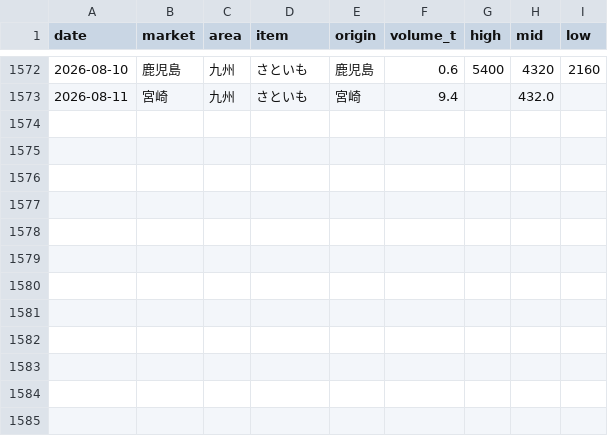
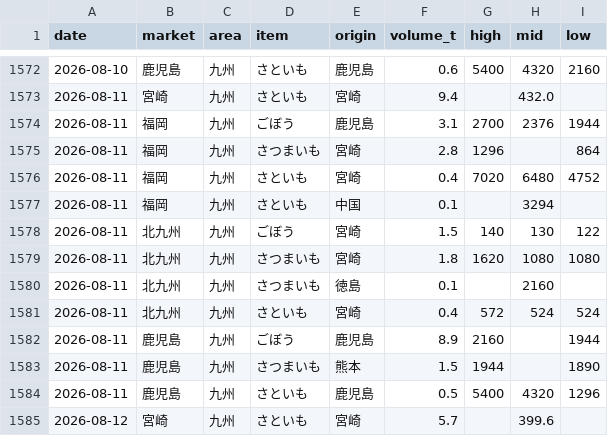
Before and after one commit to akira0326/Vege-data, a CSV file: data/price_history.csv, drawn as a sheet; only a part is shown, gaps mark what is left out.

```diff
--- a/data/price_history.csv
+++ b/data/price_history.csv
@@ -1573 +1573,13 @@ date,market,area,item,origin,volume_t,high,mid,low
 2026-08-11,宮崎,九州,さといも,宮崎,9.4,,432.0,
+2026-08-11,福岡,九州,ごぼう,鹿児島,3.1,2700,2376,1944
+2026-08-11,福岡,九州,さつまいも,宮崎,2.8,1296,,864
+2026-08-11,福岡,九州,さといも,宮崎,0.4,7020,6480,4752
+2026-08-11,福岡,九州,さといも,中国,0.1,,3294,
+2026-08-11,北九州,九州,ごぼう,宮崎,1.5,140,130,122
+2026-08-11,北九州,九州,さつまいも,宮崎,1.8,1620,1080,1080
+2026-08-11,北九州,九州,さつまいも,徳島,0.1,,2160,
+2026-08-11,北九州,九州,さといも,宮崎,0.4,572,524,524
+2026-08-11,鹿児島,九州,ごぼう,鹿児島,8.9,2160,,1944
+2026-08-11,鹿児島,九州,さつまいも,熊本,1.5,1944,,1890
+2026-08-11,鹿児島,九州,さといも,鹿児島,0.5,5400,4320,1296
+2026-08-12,宮崎,九州,さといも,宮崎,5.7,,399.6,
```
